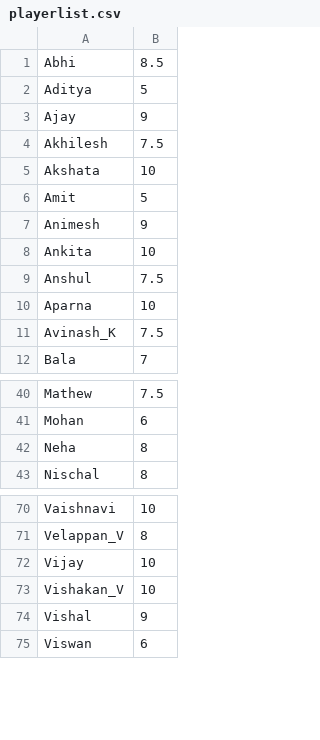
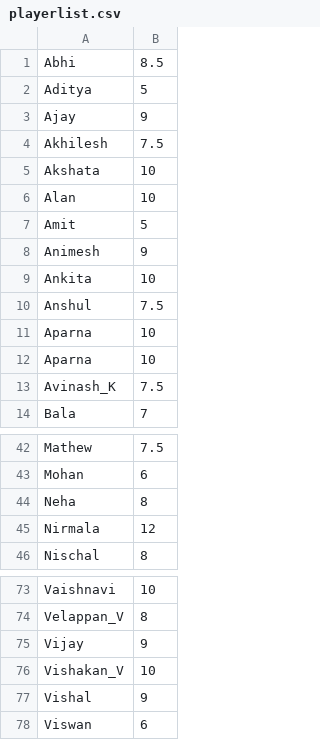
Before and after one commit to jayachandrangs/CityWestBadmintionClub, a CSV file: docs/playerlist.csv, drawn as a sheet; only a part is shown, gaps mark what is left out.

Commit message:
PlayerList_15thNov_VijayChange

```diff
--- a/docs/playerlist.csv
+++ b/docs/playerlist.csv
@@ -5,2 +5,3 @@ Akhilesh,7.5
 Akshata,10
+Alan,10
 Amit,5
@@ -9,2 +10,3 @@ Ankita,10
 Anshul,7.5
+Aparna,10
 Aparna,10
@@ -42,2 +44,3 @@ Mohan,6
 Neha,8
+Nirmala,12
 Nischal,8
@@ -71,3 +74,3 @@ Vaishnavi,10
 Velappan_V,8
-Vijay,10
+Vijay,9
 Vishakan_V,10
```
